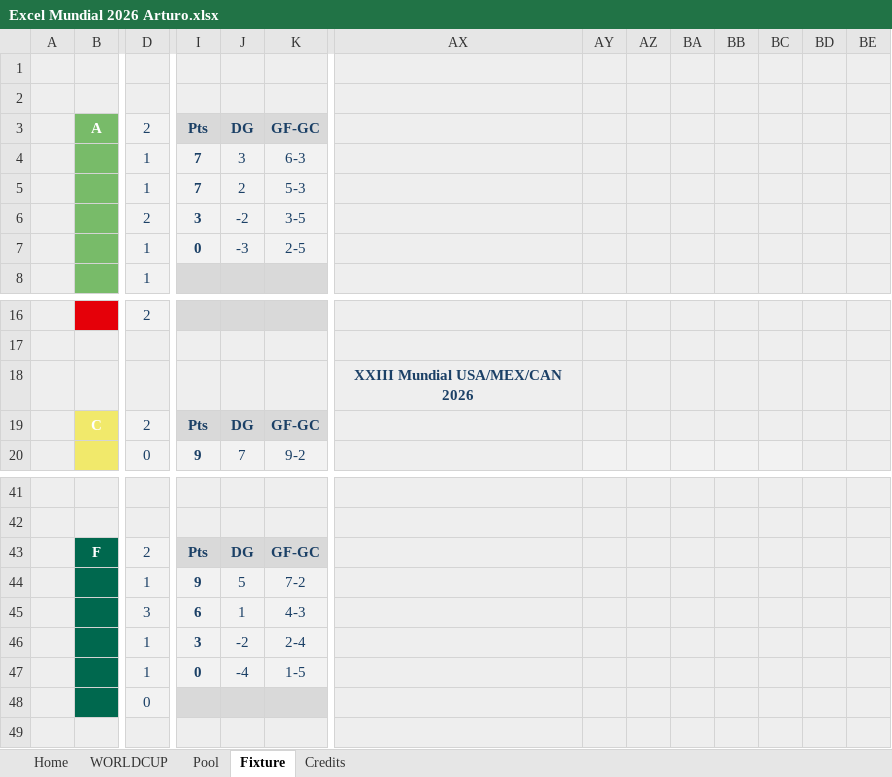
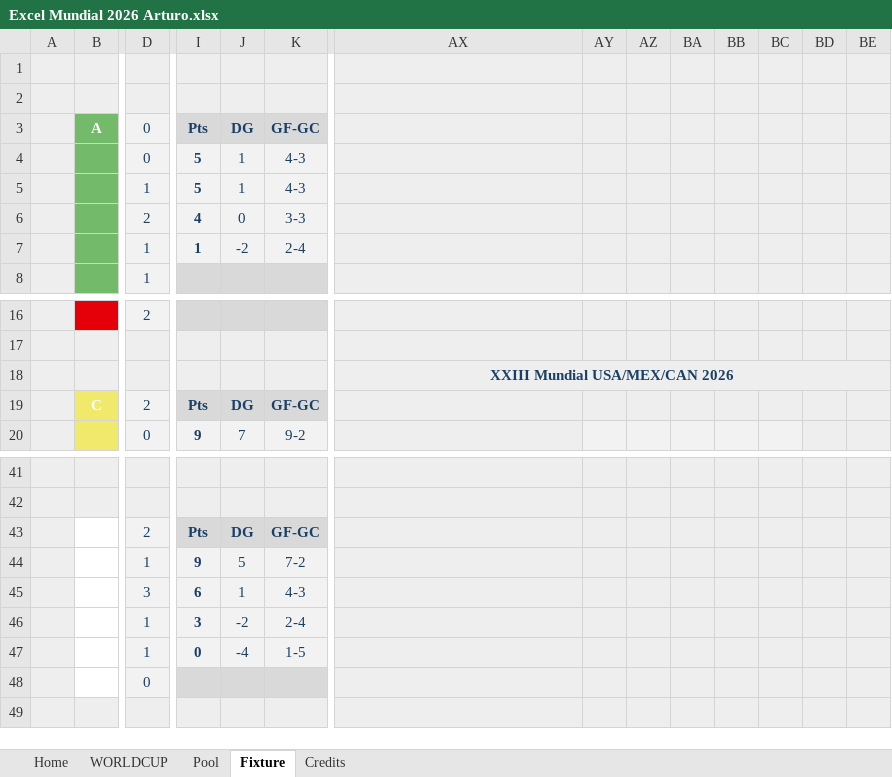
Before and after one commit to porra-div/porra-div.github.io, an Excel workbook: data/predictions/Excel Mundial 2026 Arturo.xlsx, sheet Fixture, drawn as a sheet; only a part is shown, gaps mark what is left out; values as stored, in another font and other column widths than the file's, no borders; conditional formats not drawn; the diff names each change by its address in the sheet, - before the commit and + after, or states it on an @@ line.

```diff
--- a/data/predictions/Excel Mundial 2026 Arturo.xlsx (sheet Fixture)
+++ b/data/predictions/Excel Mundial 2026 Arturo.xlsx (sheet Fixture)
-D3: 2
+D3: 0
-D4: 1
+D4: 0
-I4:I5: 7
+I4:I5: 5
-J4: 3
+J4: 1
-K4: 6-3
+K4: 4-3
-J5: 2
+J5: 1
-K5: 5-3
+K5: 4-3
-I6: 3
+I6: 4
-J6: -2
+J6: 0
-K6: 3-5
+K6: 3-3
-I7: 0
+I7: 1
-J7: -3
+J7: -2
-K7: 2-5
+K7: 2-4
+AX18:BE18 merged
-B43:B48 fill: #00684E
+B43:B48 fill: none
```
Also changed, not shown: sheet WORLDCUP, sheet Pool, sheet Home, sheet Credits, hidden cells, charts or pictures, 4 other files.
